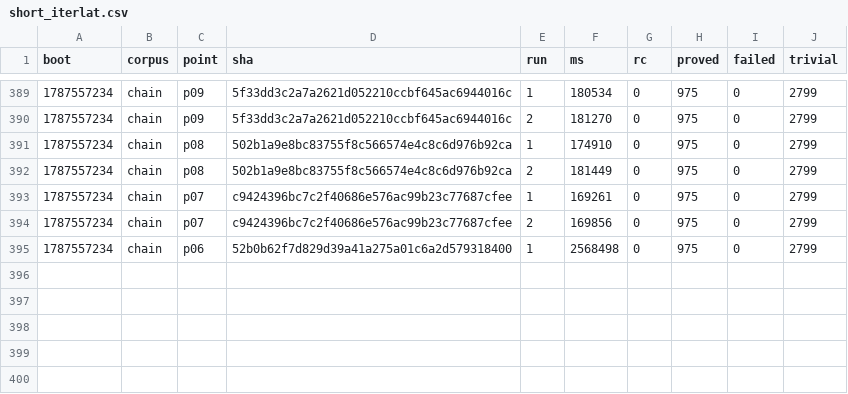
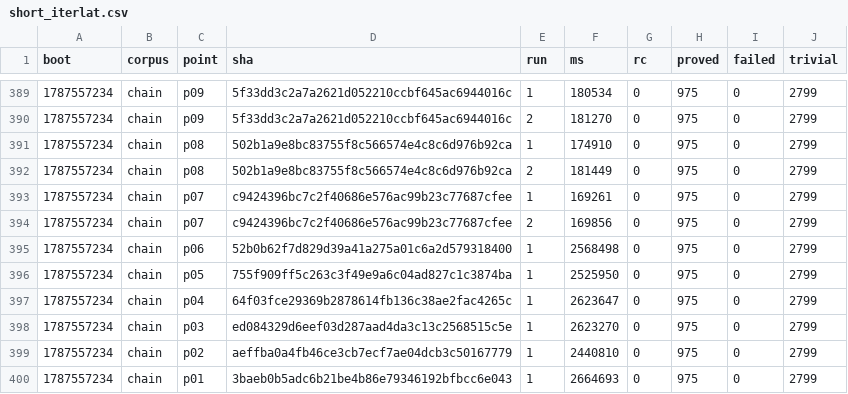
Before and after one commit to wkirschenmann/tlapm, a CSV file: doc/perf/short/short_iterlat.csv, drawn as a sheet; only a part is shown, gaps mark what is left out; the diff names each change by its address in the sheet, - before the commit and + after, or states it on an @@ line.

```diff
--- a/doc/perf/short/short_iterlat.csv
+++ b/doc/perf/short/short_iterlat.csv
+row 396: 1787557234 | chain | p05 | 755f909ff5c263c3f49e9a6c04ad827c1c3874ba | 1 | 2525950 | 0 | 975 | 0 | 2799
+row 397: 1787557234 | chain | p04 | 64f03fce29369b2878614fb136c38ae2fac4265c | 1 | 2623647 | 0 | 975 | 0 | 2799
+row 398: 1787557234 | chain | p03 | ed084329d6eef03d287aad4da3c13c2568515c5e | 1 | 2623270 | 0 | 975 | 0 | 2799
+row 399: 1787557234 | chain | p02 | aeffba0a4fb46ce3cb7ecf7ae04dcb3c50167779 | 1 | 2440810 | 0 | 975 | 0 | 2799
+row 400: 1787557234 | chain | p01 | 3baeb0b5adc6b21be4b86e79346192bfbcc6e043 | 1 | 2664693 | 0 | 975 | 0 | 2799
```
Also changed, not shown: 1 other file.
